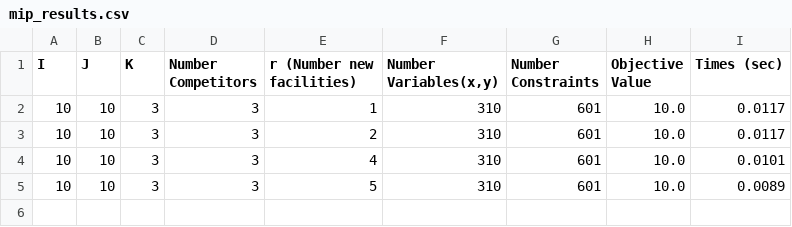
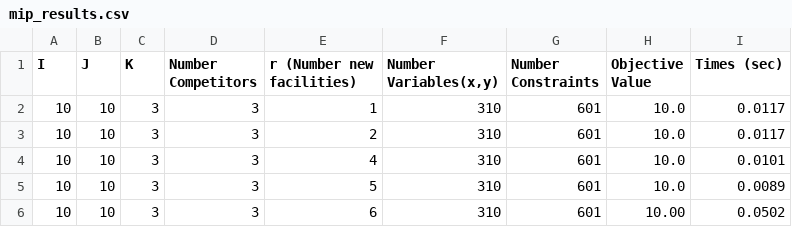
Before and after one commit to Tuanlase02874/Facility-Location-Optimization, a CSV file: results/mip_results.csv, drawn as a sheet; the diff names each change by its address in the sheet, - before the commit and + after, or states it on an @@ line.

Commit message:
add result

```diff
--- a/results/mip_results.csv
+++ b/results/mip_results.csv
+row 6: 10 | 10 | 3 | 3 | 6 | 310 | 601 | 10.00 | 0.0502
```
Also changed, not shown: 2 other files.
